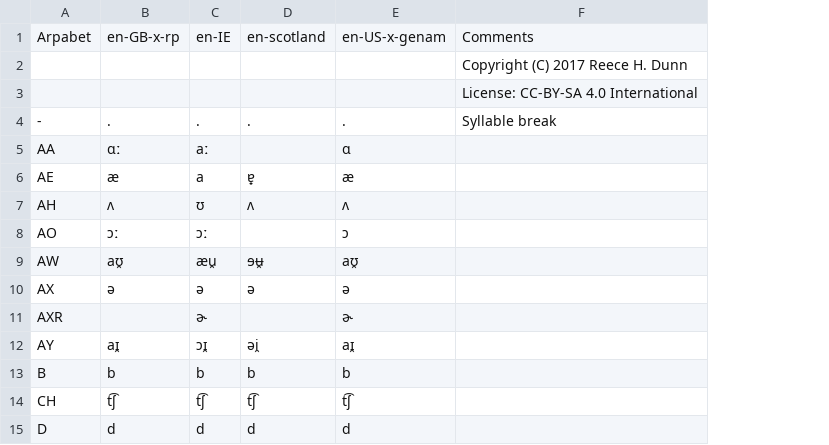
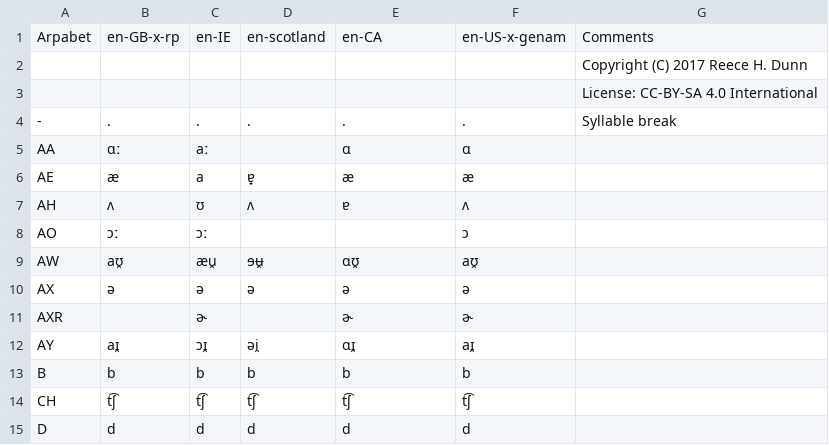
Before and after one commit to rhdunn/english-accents, a CSV file: accents.csv, drawn as a sheet; only a part is shown; the diff names each change by its address in the sheet, - before the commit and + after, or states it on an @@ line.

```diff
--- a/accents.csv
+++ b/accents.csv
+column F, rows 1-15: en-US-x-genam |  |  | . | ɑ | æ | ʌ | ɔ | aʊ̯ | ə | ɚ | aɪ̯ | b | t͡ʃ | d
-E1: en-US-x-genam
+E1: en-CA
-E7: ʌ
+E7: ɐ
-E8: ɔ
+E8: (empty)
-E9: aʊ̯
+E9: ɑʊ̯
-E12: aɪ̯
+E12: ɑɪ̯
```
Also changed, not shown: lexical-sets.csv.
